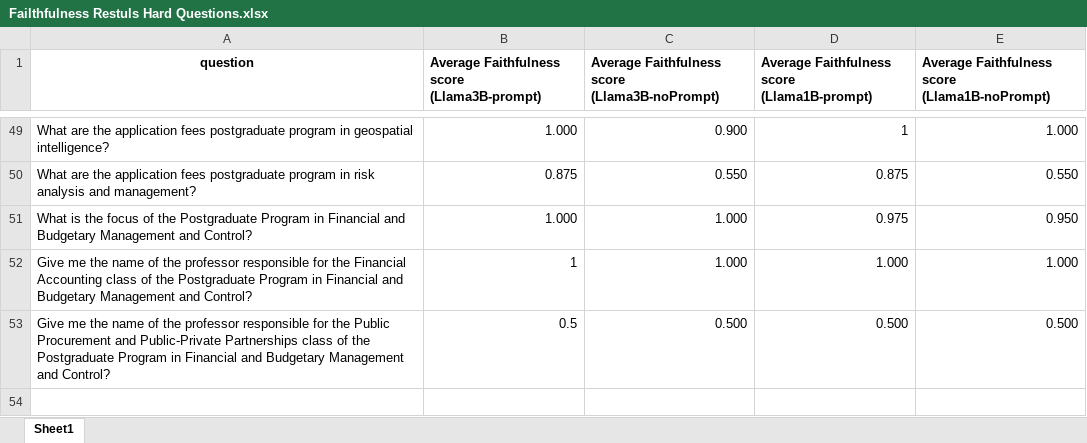
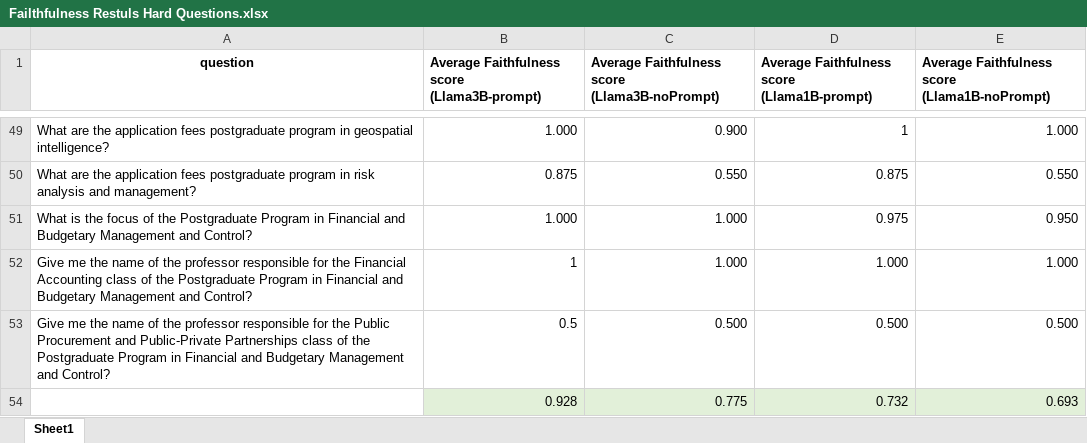
Before and after one commit to FazendasR/Thesis, an Excel workbook: data/Results/Failthfulness Restuls Hard Questions.xlsx, sheet Sheet1, drawn as a sheet; only a part is shown, gaps mark what is left out; values as stored, in another font and other column widths than the file's, no borders; the diff names each change by its address in the sheet, - before the commit and + after, or states it on an @@ line.

```diff
--- a/data/Results/Failthfulness Restuls Hard Questions.xlsx (sheet Sheet1)
+++ b/data/Results/Failthfulness Restuls Hard Questions.xlsx (sheet Sheet1)
+row 54:  | 0.928 | 0.775 | 0.732 | 0.693
```
Also changed, not shown: data/Results/Failthfulness Restuls Easy Questions.xlsx, data/Results/Llama3B_zero_shot_medium_answer_relevance.xlsx, 46 other files.
